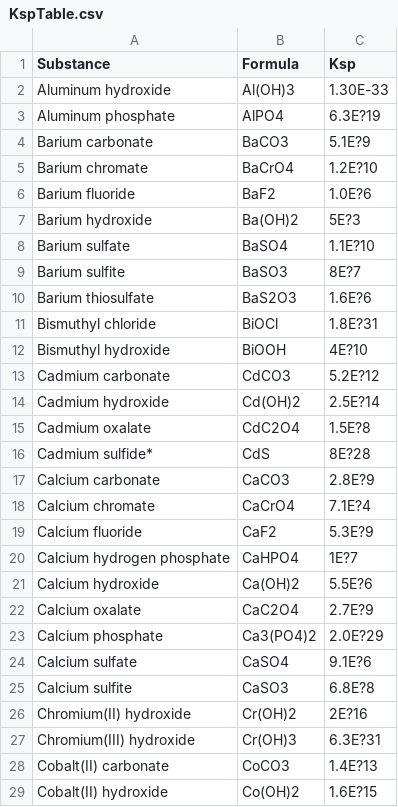
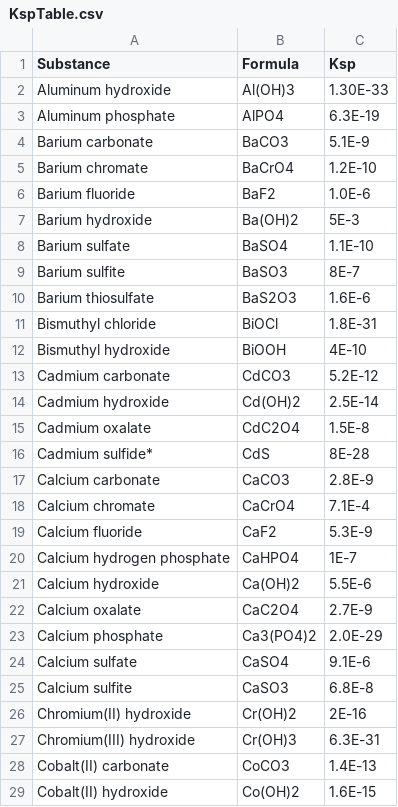
Before and after one commit to atolen/a2fp_Guacamole, a CSV file: Driver/KspTable.csv, drawn as a sheet; only a part is shown; the diff covers the shown part only.

```diff
--- a/Driver/KspTable.csv
+++ b/Driver/KspTable.csv
@@ -2,28 +2,28 @@ Substance,Formula,Ksp
 Aluminum hydroxide,Al(OH)3,1.30E-33
-Aluminum phosphate,AlPO4,6.3E?19
-Barium carbonate,BaCO3,5.1E?9
-Barium chromate,BaCrO4,1.2E?10
-Barium fluoride,BaF2,1.0E?6
-Barium hydroxide,Ba(OH)2,5E?3
-Barium sulfate,BaSO4,1.1E?10
-Barium sulfite,BaSO3,8E?7
-Barium thiosulfate,BaS2O3,1.6E?6
-Bismuthyl chloride,BiOCl,1.8E?31
-Bismuthyl hydroxide,BiOOH,4E?10
-Cadmium carbonate,CdCO3,5.2E?12
-Cadmium hydroxide,Cd(OH)2,2.5E?14
-Cadmium oxalate,CdC2O4,1.5E?8
-Cadmium sulfide*,CdS,8E?28
-Calcium carbonate,CaCO3,2.8E?9
-Calcium chromate,CaCrO4,7.1E?4
-Calcium fluoride,CaF2,5.3E?9
-Calcium hydrogen phosphate,CaHPO4,1E?7
-Calcium hydroxide,Ca(OH)2,5.5E?6
-Calcium oxalate,CaC2O4,2.7E?9
-Calcium phosphate,Ca3(PO4)2,2.0E?29
-Calcium sulfate,CaSO4,9.1E?6
-Calcium sulfite,CaSO3,6.8E?8
-Chromium(II) hydroxide,Cr(OH)2,2E?16
-Chromium(III) hydroxide,Cr(OH)3,6.3E?31
-Cobalt(II) carbonate,CoCO3,1.4E?13
-Cobalt(II) hydroxide,Co(OH)2,1.6E?15
+Aluminum phosphate,AlPO4,6.3E-19
+Barium carbonate,BaCO3,5.1E-9
+Barium chromate,BaCrO4,1.2E-10
+Barium fluoride,BaF2,1.0E-6
+Barium hydroxide,Ba(OH)2,5E-3
+Barium sulfate,BaSO4,1.1E-10
+Barium sulfite,BaSO3,8E-7
+Barium thiosulfate,BaS2O3,1.6E-6
+Bismuthyl chloride,BiOCl,1.8E-31
+Bismuthyl hydroxide,BiOOH,4E-10
+Cadmium carbonate,CdCO3,5.2E-12
+Cadmium hydroxide,Cd(OH)2,2.5E-14
+Cadmium oxalate,CdC2O4,1.5E-8
+Cadmium sulfide*,CdS,8E-28
+Calcium carbonate,CaCO3,2.8E-9
+Calcium chromate,CaCrO4,7.1E-4
+Calcium fluoride,CaF2,5.3E-9
+Calcium hydrogen phosphate,CaHPO4,1E-7
+Calcium hydroxide,Ca(OH)2,5.5E-6
+Calcium oxalate,CaC2O4,2.7E-9
+Calcium phosphate,Ca3(PO4)2,2.0E-29
+Calcium sulfate,CaSO4,9.1E-6
+Calcium sulfite,CaSO3,6.8E-8
+Chromium(II) hydroxide,Cr(OH)2,2E-16
+Chromium(III) hydroxide,Cr(OH)3,6.3E-31
+Cobalt(II) carbonate,CoCO3,1.4E-13
+Cobalt(II) hydroxide,Co(OH)2,1.6E-15
```
Also changed, not shown: 41 edited cells elsewhere in this file, 1 other file.
